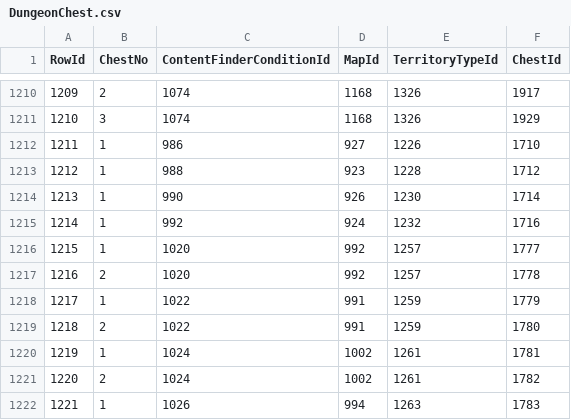
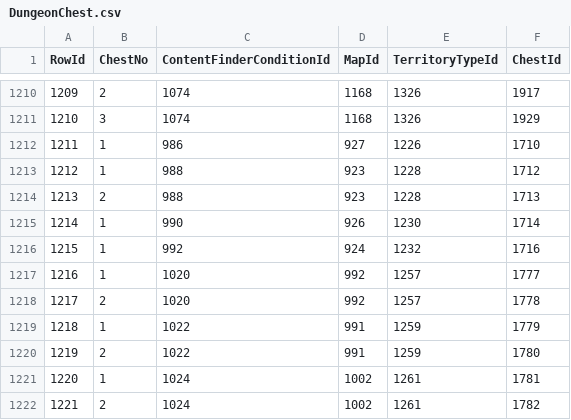
Before and after one commit to Critical-Impact/LuminaSupplemental, a CSV file: src/LuminaSupplemental.Excel/Generated/DungeonChest.csv, drawn as a sheet; only a part is shown, gaps mark what is left out; the shorter side is filled out with more unchanged rows; addresses are those after the commit; the diff names each change by its address in the sheet, - before the commit and + after, or states it on an @@ line.

```diff
--- a/src/LuminaSupplemental.Excel/Generated/DungeonChest.csv
+++ b/src/LuminaSupplemental.Excel/Generated/DungeonChest.csv
+row 1214: 1213 | 2 | 988 | 923 | 1228 | 1713
@@ column A (RowId) renumbered from row 1215 down @@
```
Also changed, not shown: src/LuminaSupplemental.Excel/Generated/BNpcLink.csv, src/LuminaSupplemental.Excel/Generated/BNpcLinkNoGubal.csv, 13 other files.
